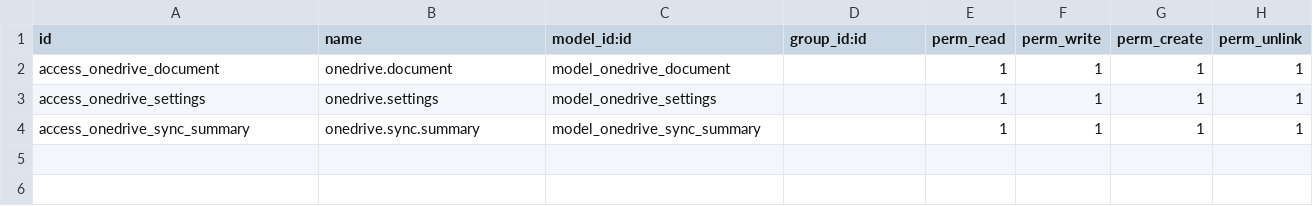
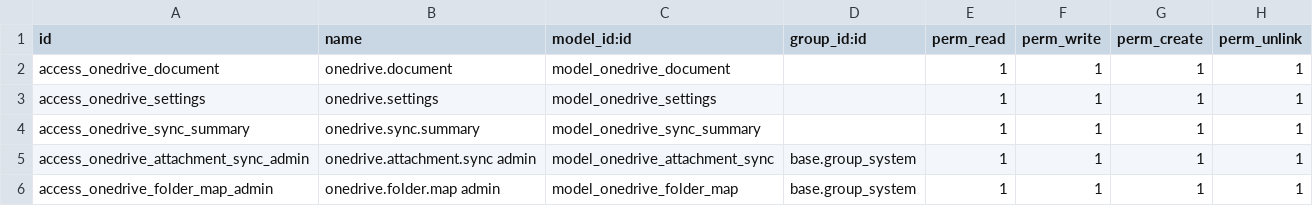
Before and after one commit to xtendoo-corporation/custom-apreblanc, a CSV file: xtendoo_onedrive_connector/security/ir.model.access.csv, drawn as a sheet.

```diff
--- a/xtendoo_onedrive_connector/security/ir.model.access.csv
+++ b/xtendoo_onedrive_connector/security/ir.model.access.csv
@@ -4 +4,3 @@ access_onedrive_settings,onedrive.settings,model_onedrive_settings,,1,1,1,1
 access_onedrive_sync_summary,onedrive.sync.summary,model_onedrive_sync_summary,,1,1,1,1
+access_onedrive_attachment_sync_admin,onedrive.attachment.sync admin,model_onedrive_attachment_sync,base.group_system,1,1,1,1
+access_onedrive_folder_map_admin,onedrive.folder.map admin,model_onedrive_folder_map,base.group_system,1,1,1,1
```
Also changed, not shown: 8 other files.
